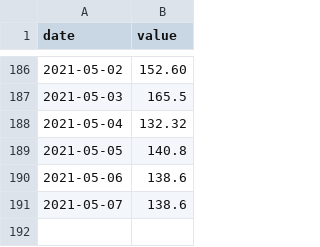
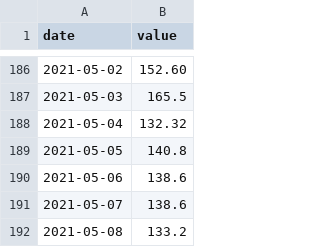
Before and after one commit to zapp42/wie-covid-history, a CSV file: docs/data.csv, drawn as a sheet; only a part is shown, gaps mark what is left out; the diff names each change by its address in the sheet, - before the commit and + after, or states it on an @@ line.

```diff
--- a/docs/data.csv
+++ b/docs/data.csv
+row 192: 2021-05-08 | 133.2
```
